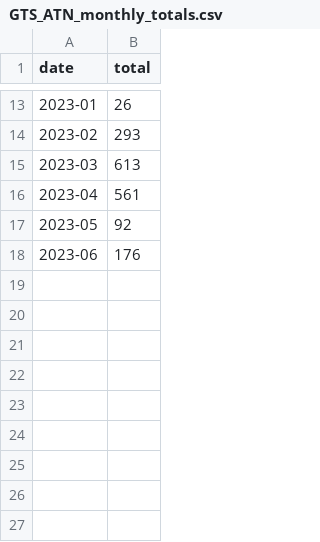
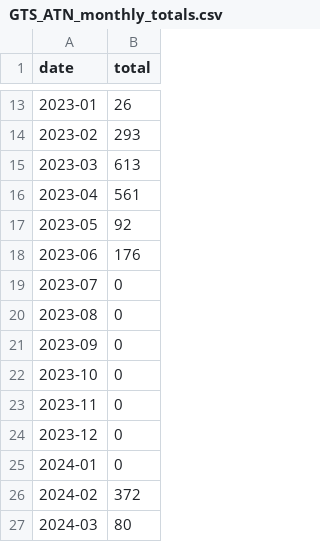
Before and after one commit to ioos/ioos_metrics, a CSV file: gts/GTS_ATN_monthly_totals.csv, drawn as a sheet; only a part is shown, gaps mark what is left out.

```diff
--- a/gts/GTS_ATN_monthly_totals.csv
+++ b/gts/GTS_ATN_monthly_totals.csv
@@ -18 +18,10 @@ date,total
 2023-06,176
+2023-07,0
+2023-08,0
+2023-09,0
+2023-10,0
+2023-11,0
+2023-12,0
+2024-01,0
+2024-02,372
+2024-03,80
```
